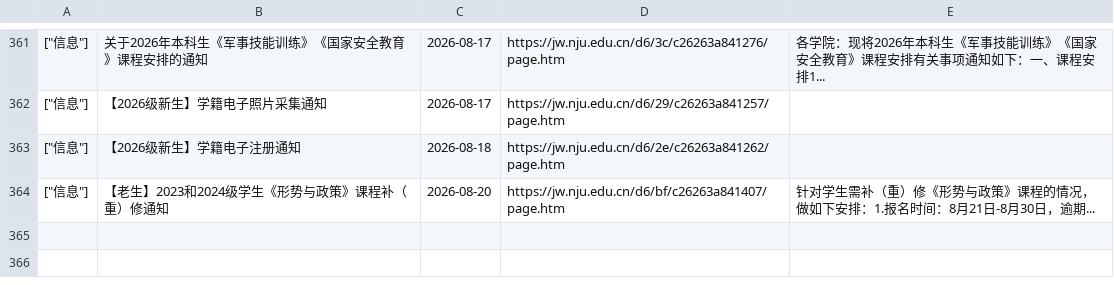
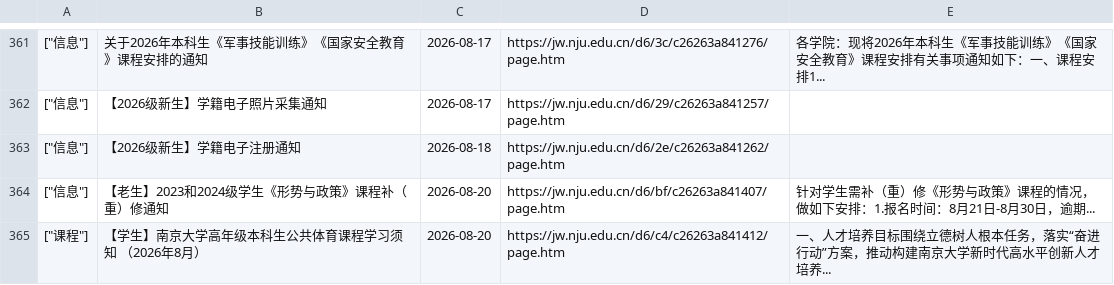
Before and after one commit to Chen-Rong-Zi/nju-jw, a CSV file: department.csv, drawn as a sheet; only a part is shown, gaps mark what is left out.

```diff
--- a/department.csv
+++ b/department.csv
@@ -364 +364,2 @@
 "[""信息""]"	【老生】2023和2024级学生《形势与政策》课程补（重）修通知	2026-08-20	https://jw.nju.edu.cn/d6/bf/c26263a841407/page.htm	针对学生需补（重）修《形势与政策》课程的情况，做如下安排：1.报名时间：8月21日-8月30日，逾期...
+"[""课程""]"	【学生】南京大学高年级本科生公共体育课程学习须知  （2026年8月）	2026-08-20	https://jw.nju.edu.cn/d6/c4/c26263a841412/page.htm	一、人才培养目标围绕立德树人根本任务，落实“奋进行动”方案，推动构建南京大学新时代高水平创新人才培养...
```
Also changed, not shown: 1 other file.
